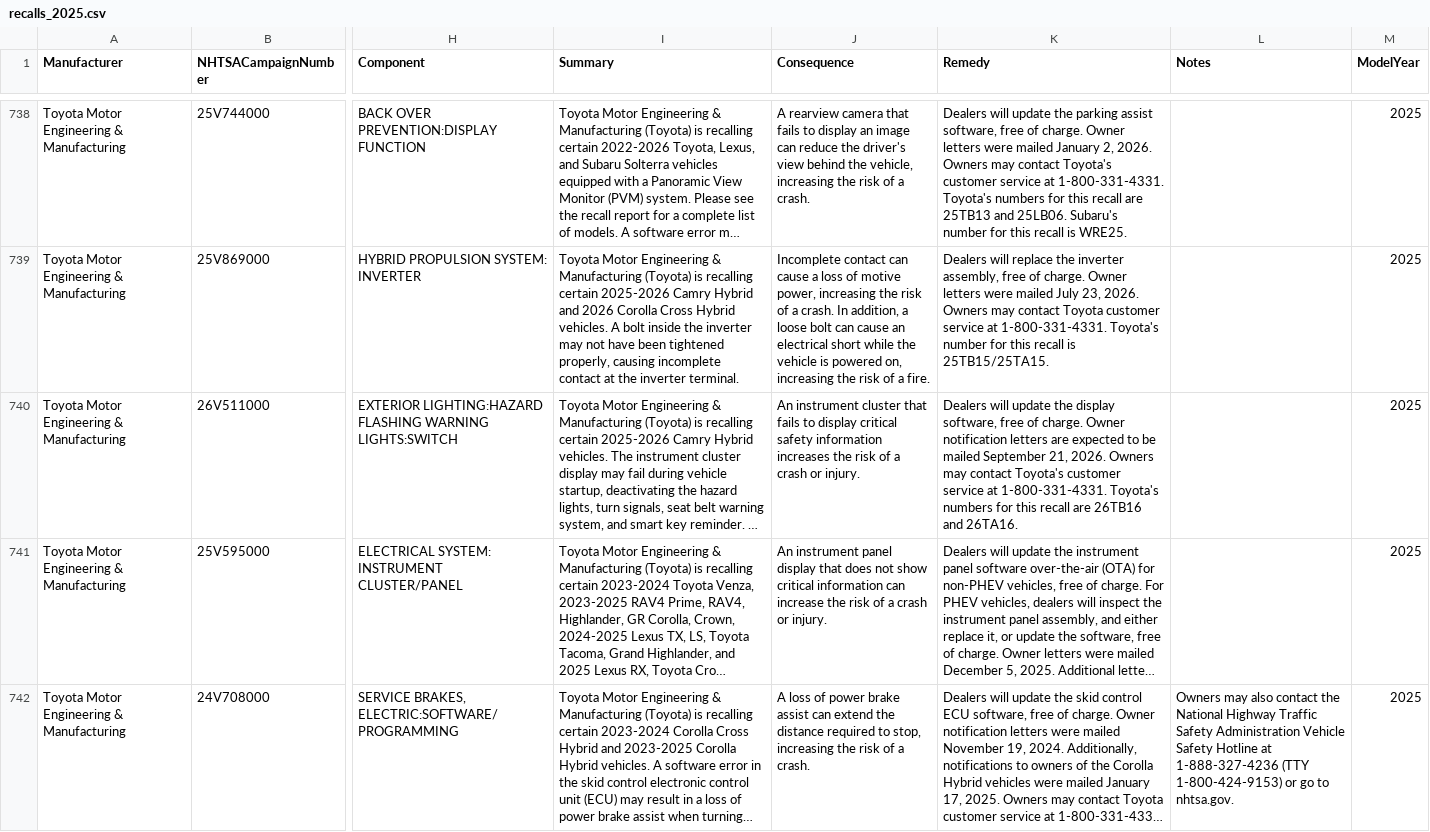
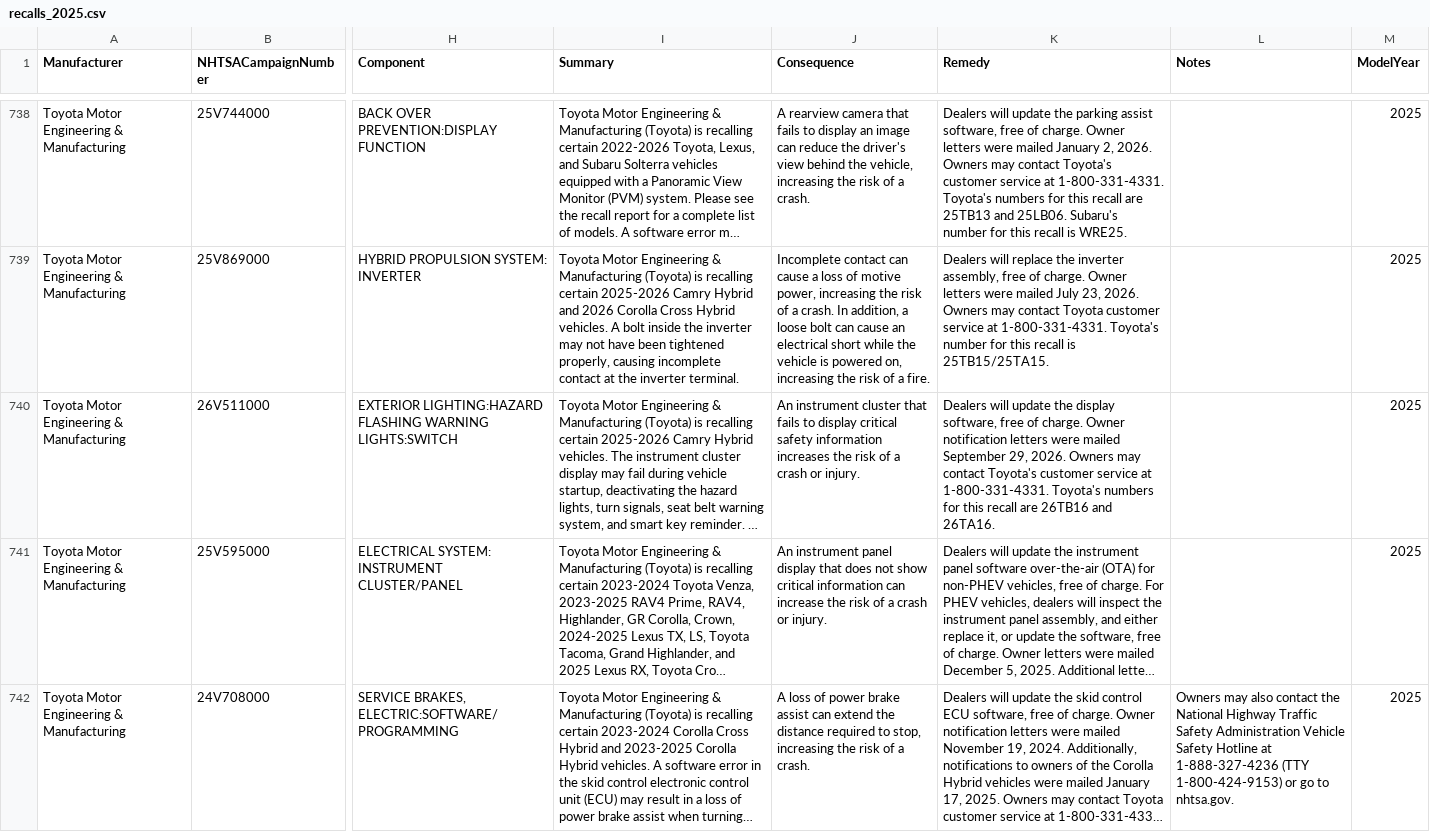
Before and after one commit to flotwig/nhtsa-data, a CSV file: recalls/recalls_2025.csv, drawn as a sheet; only a part is shown, gaps mark what is left out; long unchanged cells end in …; the diff names each change by its address in the sheet, - before the commit and + after, or states it on an @@ line.

```diff
--- a/recalls/recalls_2025.csv
+++ b/recalls/recalls_2025.csv
-K740 (Remedy): …notification letters are expected to be mailed September 21, 2026. Owners…
+K740 (Remedy): …notification letters were mailed September 29, 2026. Owners…
```
Also changed, not shown: 1 other file.
